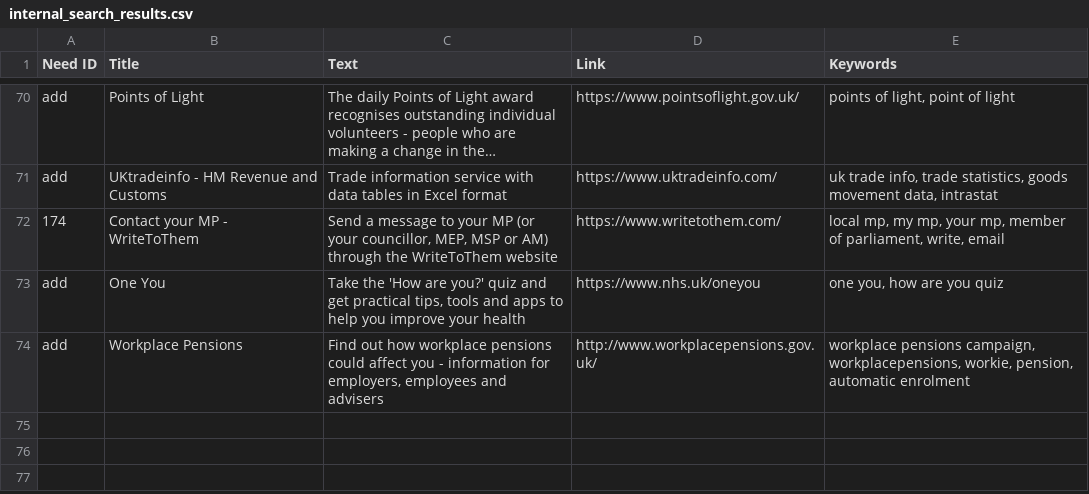
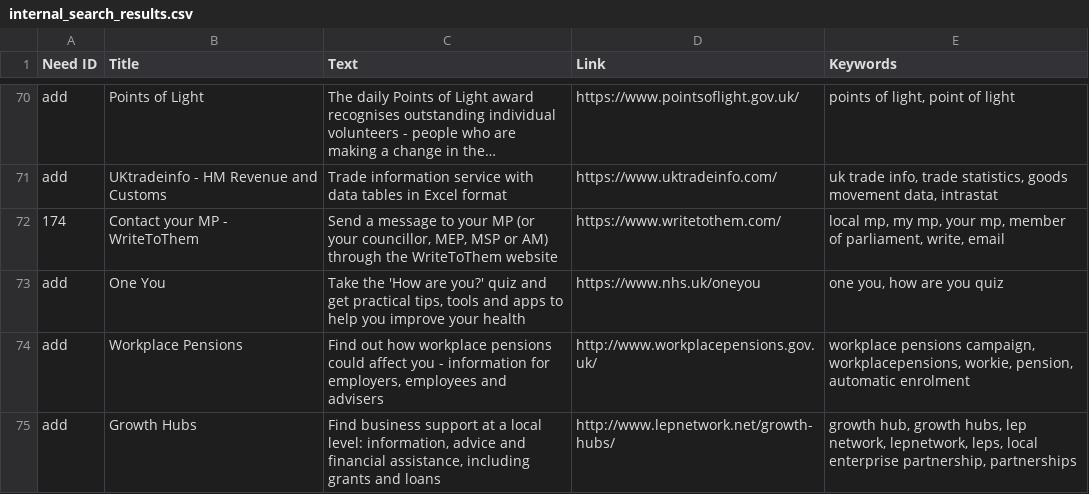
Before and after one commit to alphagov/recommended-links, a CSV file: data/index/recommended-link/internal_search_results.csv, drawn as a sheet; only a part is shown, gaps mark what is left out; long unchanged cells end in ….

Commit message:
Add Growth hubs
https://trello.com/c/QCh96zlD/180-add-external-link-from-search-to-growt
h-hubs

```diff
--- a/data/index/recommended-link/internal_search_results.csv
+++ b/data/index/recommended-link/internal_search_results.csv
@@ -74 +74,2 @@ add,"One You","Take the 'How are you?' quiz and get practical tips, tools and ap
 add,"Workplace Pensions","Find out how workplace pensions could affect you - information for employers, employees and advisers",http://www.workplacepensions.gov.uk/,"workplace pensions campaign, workplacepensions, workie, pension, automatic enrolment"
+add,Growth Hubs,"Find business support at a local level: information, advice and financial assistance, including grants and loans",http://www.lepnetwork.net/growth-hubs/,"growth hub, growth hubs, lep network, lepnetwork, leps, local enterprise partnership, partnerships"
```
